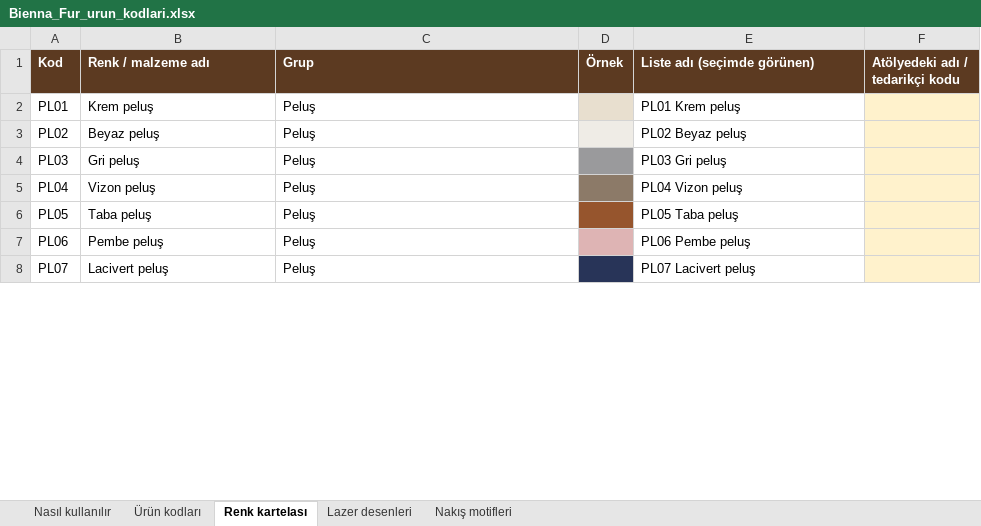
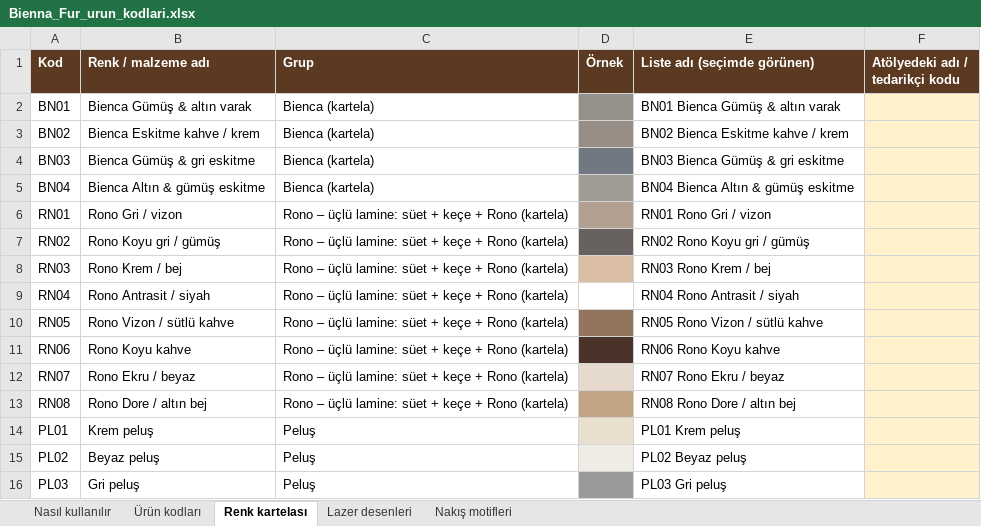
Before and after one commit to myfb2020/sifreli, an Excel workbook: is_belgeleri/Bienna_Fur_urun_kodlari.xlsx, sheet Renk kartelası, drawn as a sheet; only a part is shown; the shorter side is filled out with more unchanged rows; values as stored, in another font and other column widths than the file's, no borders; charts and pictures not drawn; the diff covers the shown part only; the diff names each change by its address in the sheet, - before the commit and + after, or states it on an @@ line.

```diff
--- a/is_belgeleri/Bienna_Fur_urun_kodlari.xlsx (sheet Renk kartelası)
+++ b/is_belgeleri/Bienna_Fur_urun_kodlari.xlsx (sheet Renk kartelası)
+row 2: BN01 | Bienca Gümüş & altın varak | Bienca (kartela) |  | BN01 Bienca Gümüş & altın varak
+row 3: BN02 | Bienca Eskitme kahve / krem | Bienca (kartela) |  | BN02 Bienca Eskitme kahve / krem
+row 4: BN03 | Bienca Gümüş & gri eskitme | Bienca (kartela) |  | BN03 Bienca Gümüş & gri eskitme
+row 5: BN04 | Bienca Altın & gümüş eskitme | Bienca (kartela) |  | BN04 Bienca Altın & gümüş eskitme
+row 6: RN01 | Rono Gri / vizon | Rono – üçlü lamine: süet + keçe + Rono (kartela) |  | RN01 Rono Gri / vizon
+row 7: RN02 | Rono Koyu gri / gümüş | Rono – üçlü lamine: süet + keçe + Rono (kartela) |  | RN02 Rono Koyu gri / gümüş
+row 8: RN03 | Rono Krem / bej | Rono – üçlü lamine: süet + keçe + Rono (kartela) |  | RN03 Rono Krem / bej
+row 9: RN04 | Rono Antrasit / siyah | Rono – üçlü lamine: süet + keçe + Rono (kartela) |  | RN04 Rono Antrasit / siyah
+row 10: RN05 | Rono Vizon / sütlü kahve | Rono – üçlü lamine: süet + keçe + Rono (kartela) |  | RN05 Rono Vizon / sütlü kahve
+row 11: RN06 | Rono Koyu kahve | Rono – üçlü lamine: süet + keçe + Rono (kartela) |  | RN06 Rono Koyu kahve
+row 12: RN07 | Rono Ekru / beyaz | Rono – üçlü lamine: süet + keçe + Rono (kartela) |  | RN07 Rono Ekru / beyaz
+row 13: RN08 | Rono Dore / altın bej | Rono – üçlü lamine: süet + keçe + Rono (kartela) |  | RN08 Rono Dore / altın bej
```
Also changed, not shown: 12 removed rows and cell formats elsewhere in this sheet, sheet Ürün kodları, sheet Nasıl kullanılır, formulas that keep their value, charts or pictures, 15 other files.
